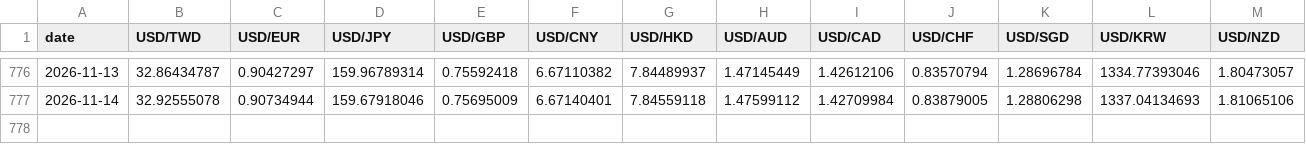
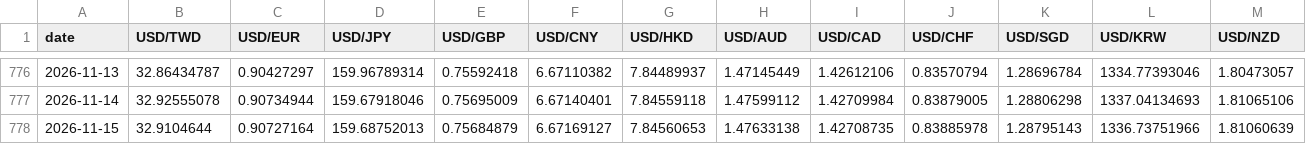
Before and after one commit to killlove530-boop/qinggangjia-catalog, a CSV file: forex/data/rates.csv, drawn as a sheet; only a part is shown, gaps mark what is left out; rows hold the shown columns only; the diff names each change by its address in the sheet, - before the commit and + after, or states it on an @@ line.

```diff
--- a/forex/data/rates.csv
+++ b/forex/data/rates.csv
+row 778: 2026-11-15 | 32.9104644 | 0.90727164 | 159.68752013 | 0.75684879 | 6.67169127 | 7.84560653 | 1.47633138 | 1.42708735 | 0.83885978 | 1.28795143 | 1336.73751966 | 1.81060639
```
Also changed, not shown: 3 other files.
